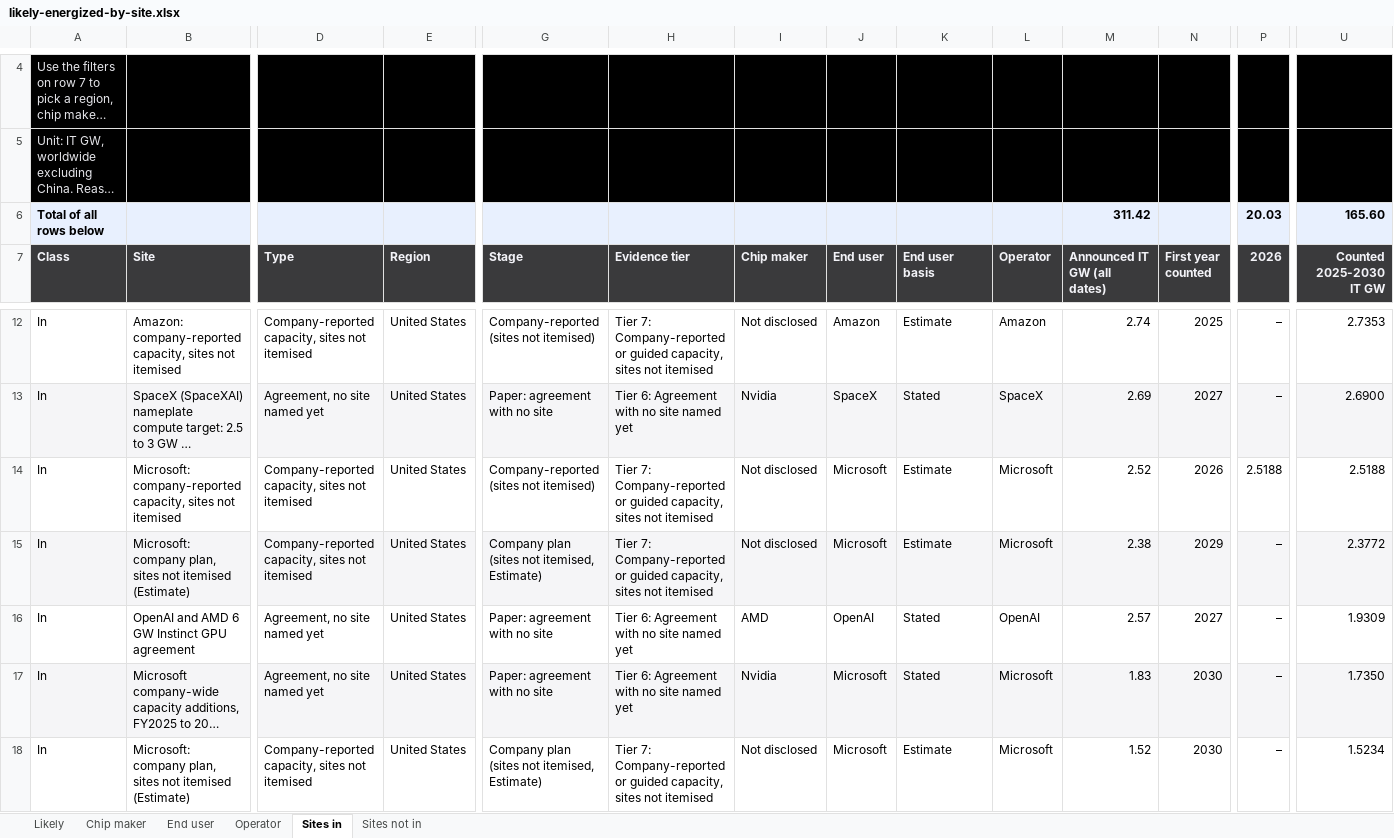
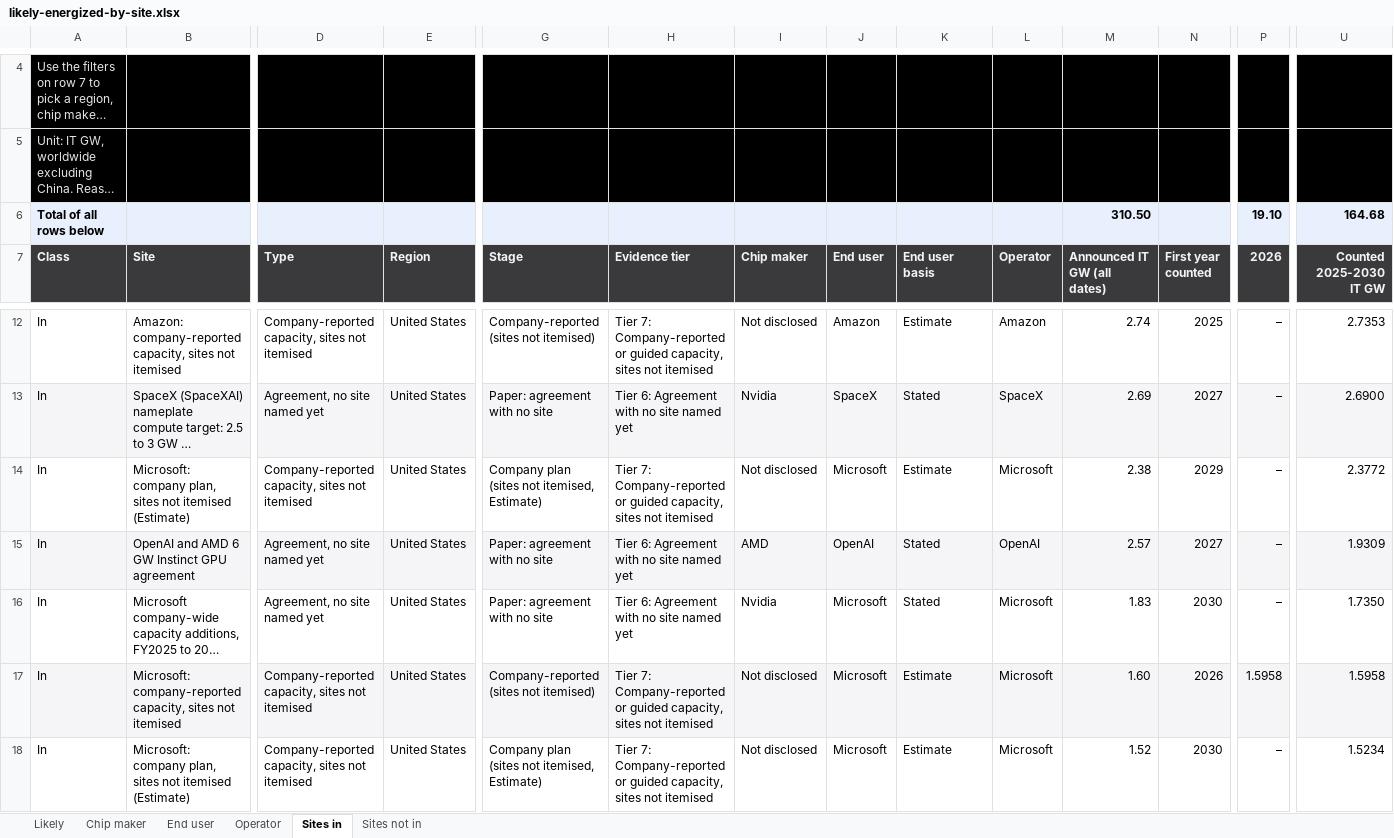
Before and after one commit to bernardhaswell/dcbuildsio, an Excel workbook: data/likely-energized-by-site.xlsx, sheet Sites in, drawn as a sheet; only a part is shown, gaps mark what is left out; long unchanged cells end in …; values as stored, in another font and other column widths than the file's, no borders; charts and pictures not drawn; removed rows and columns are numbered as before the commit, all else as after; rows hold the shown columns only; the diff covers the shown part only; the diff names each change by its address in the sheet, - before the commit and + after, or states it on an @@ line.

```diff
--- a/data/likely-energized-by-site.xlsx (sheet Sites in)
+++ b/data/likely-energized-by-site.xlsx (sheet Sites in)
-M6 (Announced IT GW (all dates)): 311.42
+M6 (Announced IT GW (all dates)): 310.50
-P6 (2026): 20.03
+P6 (2026): 19.10
-U6 (Counted 2025-2030 IT GW): 165.60
+U6 (Counted 2025-2030 IT GW): 164.68
-row 14: In | Microsoft: company-reported capacity, sites not itemised | Company-reported capacity, sites not itemised | United States | Company-reported (sites not itemised) | Tier 7: Company-reported or guided capacity, sites not itemised | Not disclosed | Microsoft | Estimate | Microsoft | 2.52 | 2026 | 2.5188 | 2.5188
-A14:U14 fill: #F5F5F7
+A14:U14 fill: none
-A15:U15 fill: none
+A15:U15 fill: #F5F5F7
-A16:U16 fill: #F5F5F7
+A16:U16 fill: none
+row 17: In | Microsoft: company-reported capacity, sites not itemised | Company-reported capacity, sites not itemised | United States | Company-reported (sites not itemised) | Tier 7: Company-reported or guided capacity, sites not itemised | Not disclosed | Microsoft | Estimate | Microsoft | 1.60 | 2026 | 1.5958 | 1.5958
```
Also changed, not shown: cell formats elsewhere in this sheet, sheet End user, sheet Operator, sheet Likely, sheet Chip maker, formulas that keep their value, 1 other file.
